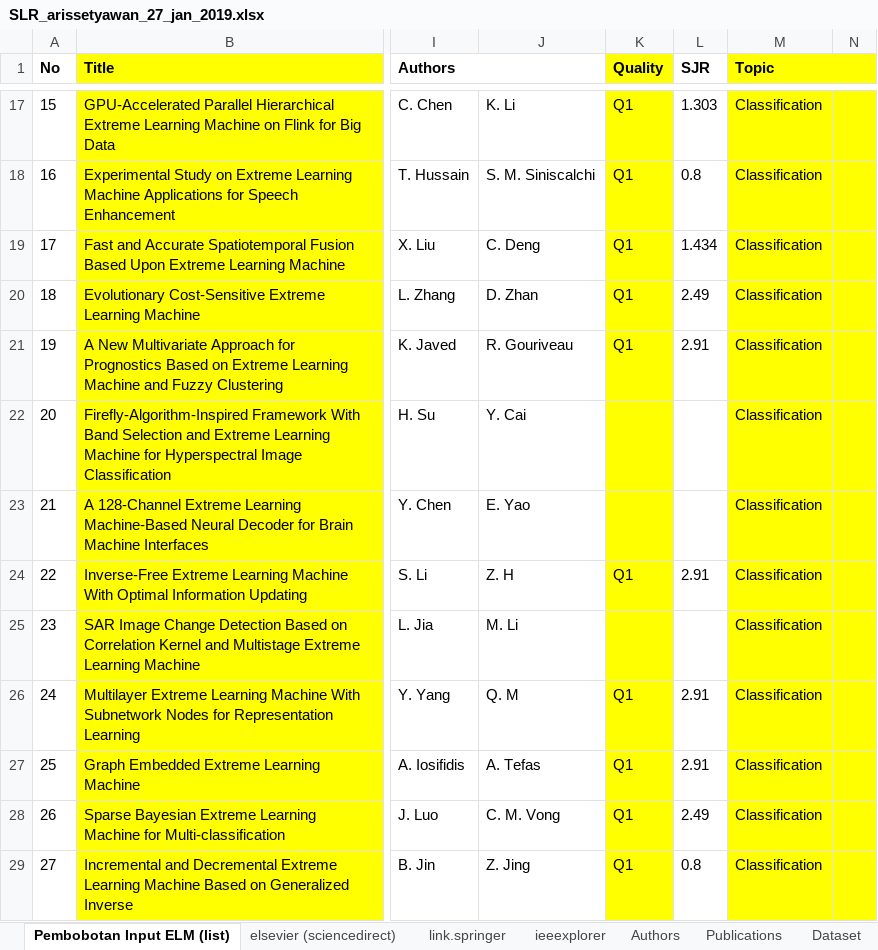
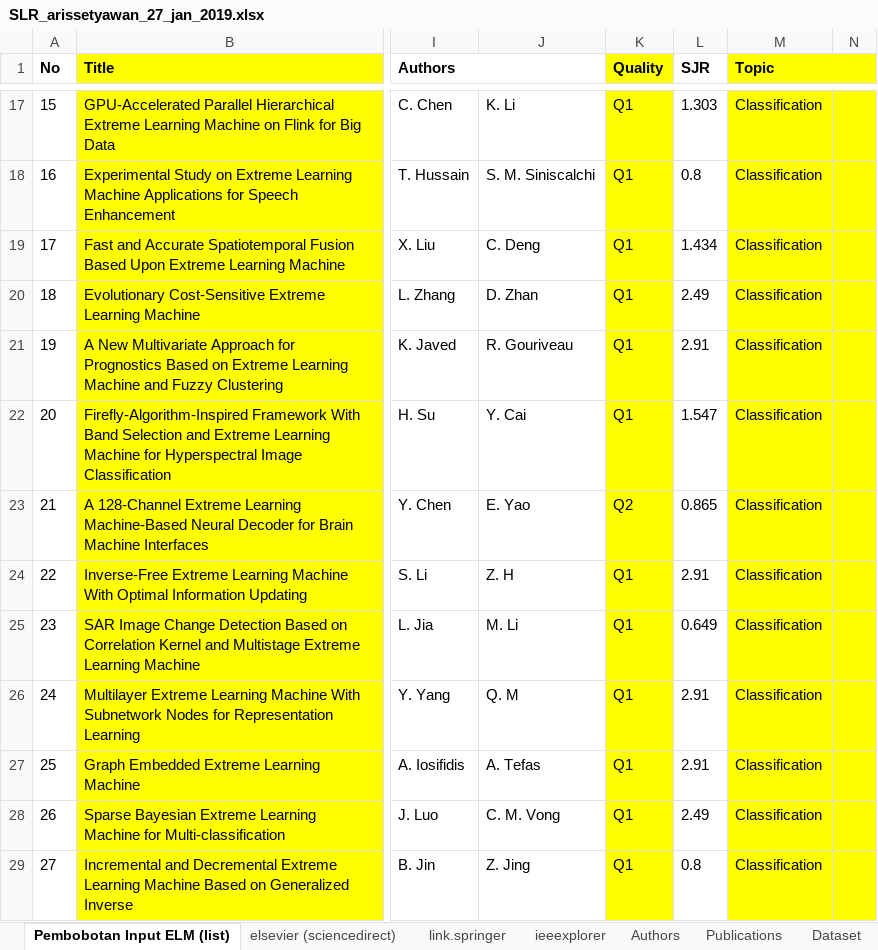
Before and after one commit to nawaytessira/arissetyawan, an Excel workbook: ELM/SLR_arissetyawan_27_jan_2019.xlsx, sheet Pembobotan Input ELM (list), drawn as a sheet; only a part is shown, gaps mark what is left out; values as stored, in another font and other column widths than the file's, no borders; the diff covers the shown part only; the diff names each change by its address in the sheet, - before the commit and + after, or states it on an @@ line.

Commit message:
updates

```diff
--- a/ELM/SLR_arissetyawan_27_jan_2019.xlsx (sheet Pembobotan Input ELM (list))
+++ b/ELM/SLR_arissetyawan_27_jan_2019.xlsx (sheet Pembobotan Input ELM (list))
-K22 (Quality): (empty)
+K22 (Quality): Q1
-L22 (SJR): (empty)
+L22 (SJR): 1.547
-K23 (Quality): (empty)
+K23 (Quality): Q2
-L23 (SJR): (empty)
+L23 (SJR): 0.865
-K25 (Quality): (empty)
+K25 (Quality): Q1
-L25 (SJR): (empty)
+L25 (SJR): 0.649
```
Also changed, not shown: 9 edited cells and cell formats elsewhere in this sheet.
